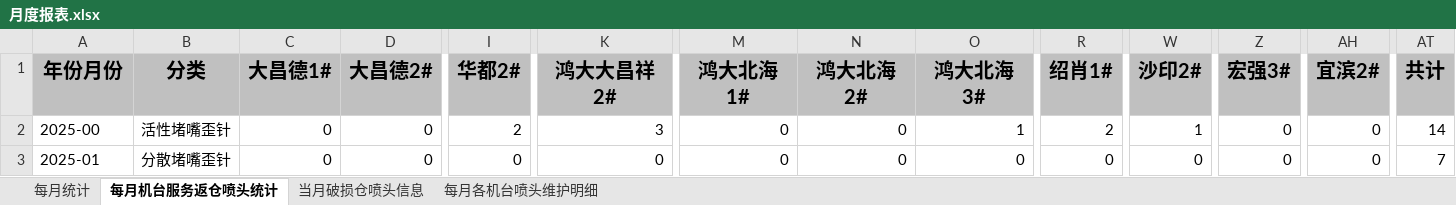
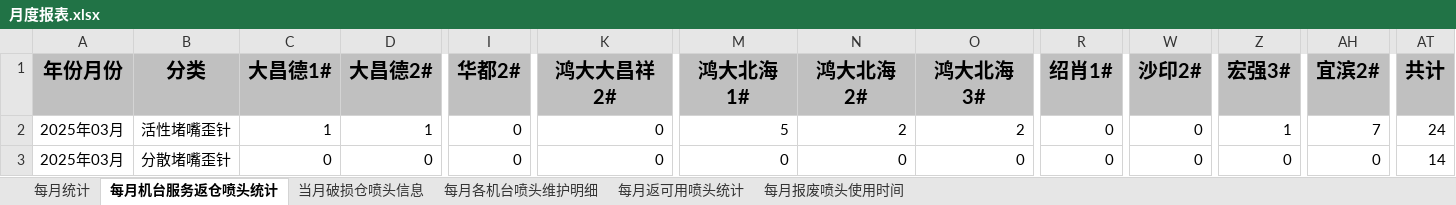
Before and after one commit to wblksheep/smart-admin, an Excel workbook: smart-admin-api-java17-springboot3/月度报表.xlsx, sheet 每月机台服务返仓喷头统计, drawn as a sheet; only a part is shown, gaps mark what is left out; values as stored, in another font and other column widths than the file's, no borders; the diff covers the shown part only; the diff names each change by its address in the sheet, - before the commit and + after, or states it on an @@ line.

Commit message:
feat:monthly statistic sheet

```diff
--- a/smart-admin-api-java17-springboot3/月度报表.xlsx (sheet 每月机台服务返仓喷头统计)
+++ b/smart-admin-api-java17-springboot3/月度报表.xlsx (sheet 每月机台服务返仓喷头统计)
+sheet tab: 每月返可用喷头统计
+sheet tab: 每月报废喷头使用时间
-A2 (年份月份): 2025-00
+A2 (年份月份): 2025年03月
-C2 (大昌德1#): 0
+C2 (大昌德1#): 1
-D2 (大昌德2#): 0
+D2 (大昌德2#): 1
-I2 (华都2#): 2
+I2 (华都2#): 0
-K2 (鸿大大昌祥2#): 3
+K2 (鸿大大昌祥2#): 0
-M2 (鸿大北海1#): 0
+M2 (鸿大北海1#): 5
-N2 (鸿大北海2#): 0
+N2 (鸿大北海2#): 2
-O2 (鸿大北海3#): 1
+O2 (鸿大北海3#): 2
-R2 (绍肖1#): 2
+R2 (绍肖1#): 0
-W2 (沙印2#): 1
+W2 (沙印2#): 0
-Z2 (宏强3#): 0
+Z2 (宏强3#): 1
-AH2 (宜滨2#): 0
+AH2 (宜滨2#): 7
-AT2 (共计): 14
+AT2 (共计): 24
-A3 (年份月份): 2025-01
+A3 (年份月份): 2025年03月
-AT3 (共计): 7
+AT3 (共计): 14
```
Also changed, not shown: 139 edited cells elsewhere in this sheet, sheet 当月破损仓喷头信息, sheet 每月各机台喷头维护明细, sheet 每月统计, 22 other files.
